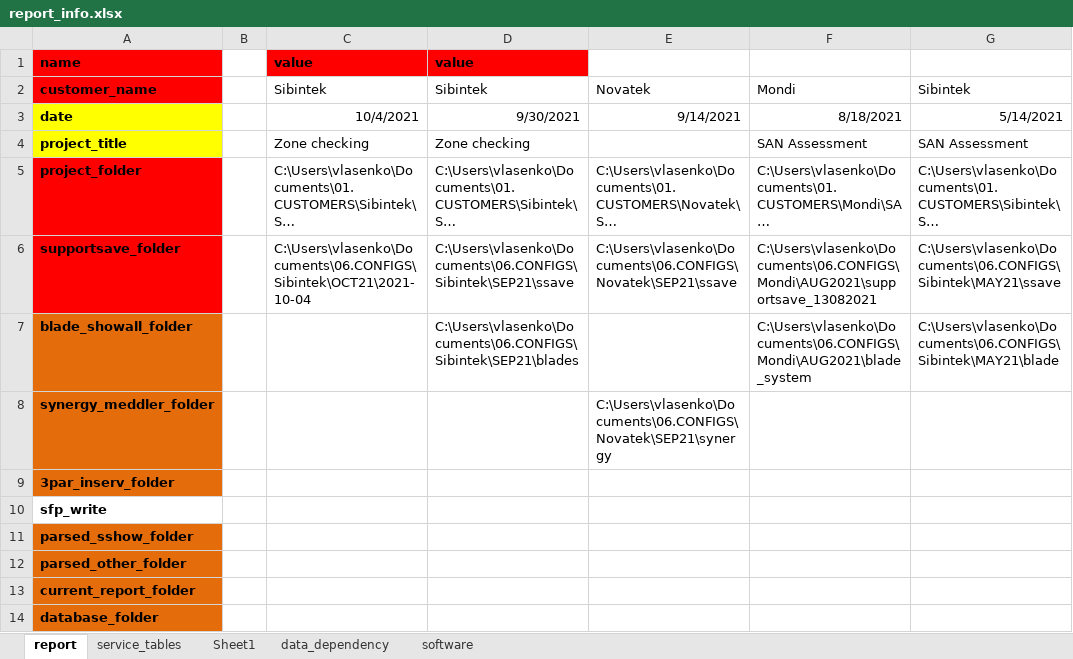
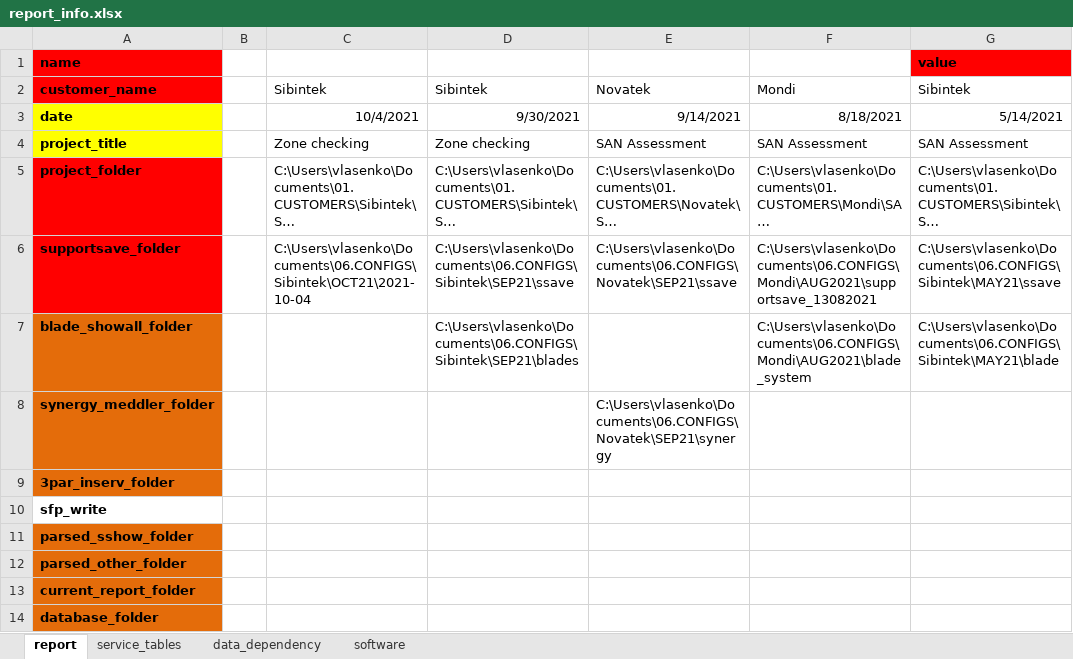
Before and after one commit to KonstantinAlxVlasenko/san_report_automation, an Excel workbook: report_info.xlsx, sheet report, drawn as a sheet; only a part is shown; long unchanged cells end in …; values as stored, in another font and other column widths than the file's, no borders; the diff names each change by its address in the sheet, - before the commit and + after, or states it on an @@ line.

```diff
--- a/report_info.xlsx (sheet report)
+++ b/report_info.xlsx (sheet report)
-sheet tab: Sheet1
-C1 (Sibintek): value
+C1 (Sibintek): (empty)
-C1:D1 fill: #FF0000
+C1:D1 fill: none
-D1 (Sibintek): value
+D1 (Sibintek): (empty)
-G1 (Sibintek): (empty)
+G1 (Sibintek): value
-G1 fill: none
+G1 fill: #FF0000
-E4 (Novatek): (empty)
+E4 (Novatek): SAN Assessment
```
Also changed, not shown: sheet service_tables, san_automation_info.xlsx, 6 other files.
